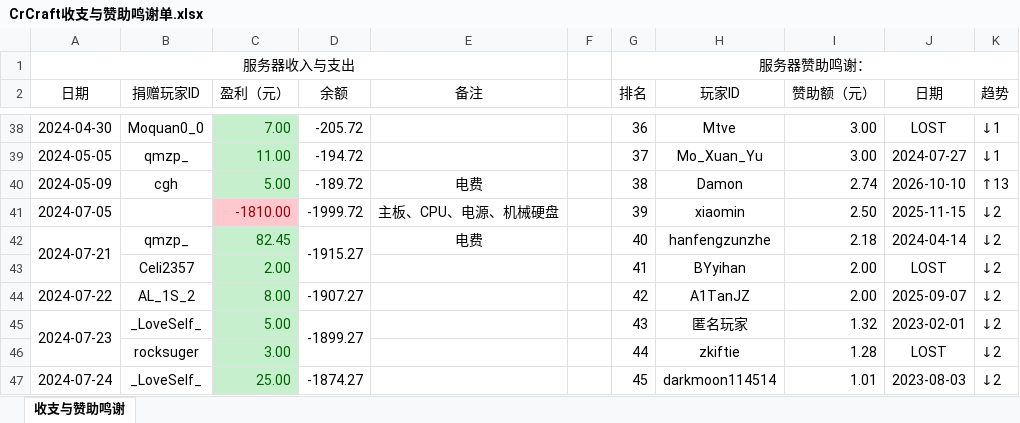
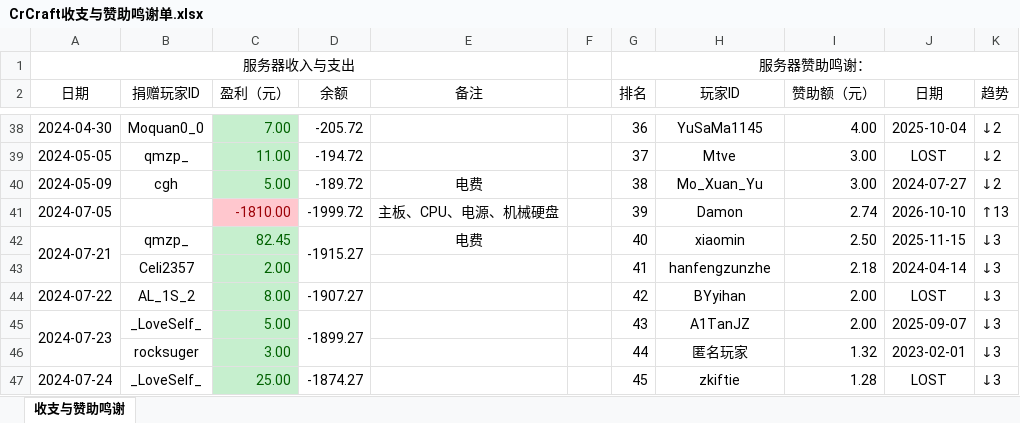
Before and after one commit to LHM056awa/CrCraft-Info, an Excel workbook: CrCraft收支与赞助鸣谢单.xlsx, sheet 收支与赞助鸣谢, drawn as a sheet; only a part is shown, gaps mark what is left out; values as stored, in another font and other column widths than the file's, no borders; conditional formats not drawn; removed rows and columns are numbered as before the commit, all else as after; the diff covers the shown part only; the diff names each change by its address in the sheet, - before the commit and + after, or states it on an @@ line.

```diff
--- a/CrCraft收支与赞助鸣谢单.xlsx (sheet 收支与赞助鸣谢)
+++ b/CrCraft收支与赞助鸣谢单.xlsx (sheet 收支与赞助鸣谢)
-H38 (玩家ID): Mtve
+H38 (玩家ID): YuSaMa1145
-I38 (赞助额（元）): 3.00
+I38 (赞助额（元）): 4.00
-J38 (日期): LOST
+J38 (日期): 2025-10-04
-K38:K39 (趋势): ↓1
+K38:K39 (趋势): ↓2
-H39 (玩家ID): Mo_Xuan_Yu
+H39 (玩家ID): Mtve
-J39 (日期): 2024-07-27
+J39 (日期): LOST
-H40 (玩家ID): Damon
+H40 (玩家ID): Mo_Xuan_Yu
-I40 (赞助额（元）): 2.74
+I40 (赞助额（元）): 3.00
-J40 (日期): 2026-10-10
+J40 (日期): 2024-07-27
-K40 (趋势): ↑13
+K40 (趋势): ↓2
-H41 (玩家ID): xiaomin
+H41 (玩家ID): Damon
-I41 (赞助额（元）): 2.50
+I41 (赞助额（元）): 2.74
-J41 (日期): 2025-11-15
+J41 (日期): 2026-10-10
-K41 (趋势): ↓2
+K41 (趋势): ↑13
-H42 (玩家ID): hanfengzunzhe
+H42 (玩家ID): xiaomin
-I42 (赞助额（元）): 2.18
+I42 (赞助额（元）): 2.50
-J42 (日期): 2024-04-14
+J42 (日期): 2025-11-15
-K42 (趋势): ↓2
+K42 (趋势): ↓3
-row 43:  | Celi2357 | 2.00 |  |  |  | 41 | BYyihan | 2.00 | LOST | ↓2
+row 43:  | Celi2357 | 2.00 |  |  |  | 41 | hanfengzunzhe | 2.18 | 2024-04-14 | ↓3
-H44 (玩家ID): A1TanJZ
+H44 (玩家ID): BYyihan
-J44 (日期): 2025-09-07
+J44 (日期): LOST
-K44:K45 (趋势): ↓2
+K44:K45 (趋势): ↓3
-H45 (玩家ID): 匿名玩家
+H45 (玩家ID): A1TanJZ
-H45 italic: on
+H45 italic: off
-I45 (赞助额（元）): 1.32
+I45 (赞助额（元）): 2.00
-J45 (日期): 2023-02-01
+J45 (日期): 2025-09-07
-row 46:  | rocksuger | 3.00 |  |  |  | 44 | zkiftie | 1.28 | LOST | ↓2
+row 46:  | rocksuger | 3.00 |  |  |  | 44 | 匿名玩家 | 1.32 | 2023-02-01 | ↓3
-H47 (玩家ID): darkmoon114514
+H47 (玩家ID): zkiftie
-I47 (赞助额（元）): 1.01
+I47 (赞助额（元）): 1.28
-J47 (日期): 2023-08-03
+J47 (日期): LOST
-K47 (趋势): ↓2
+K47 (趋势): ↓3
```
Also changed, not shown: 3 added rows, 2 removed rows, 63 edited cells and merged cells elsewhere in this sheet, formulas that keep their value.
